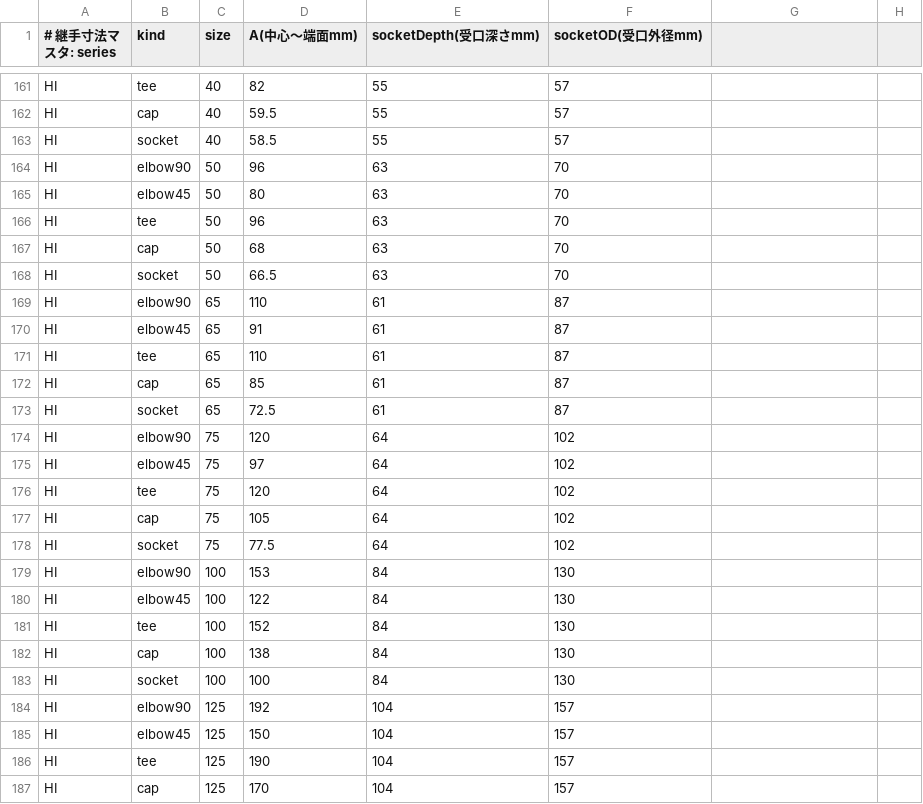
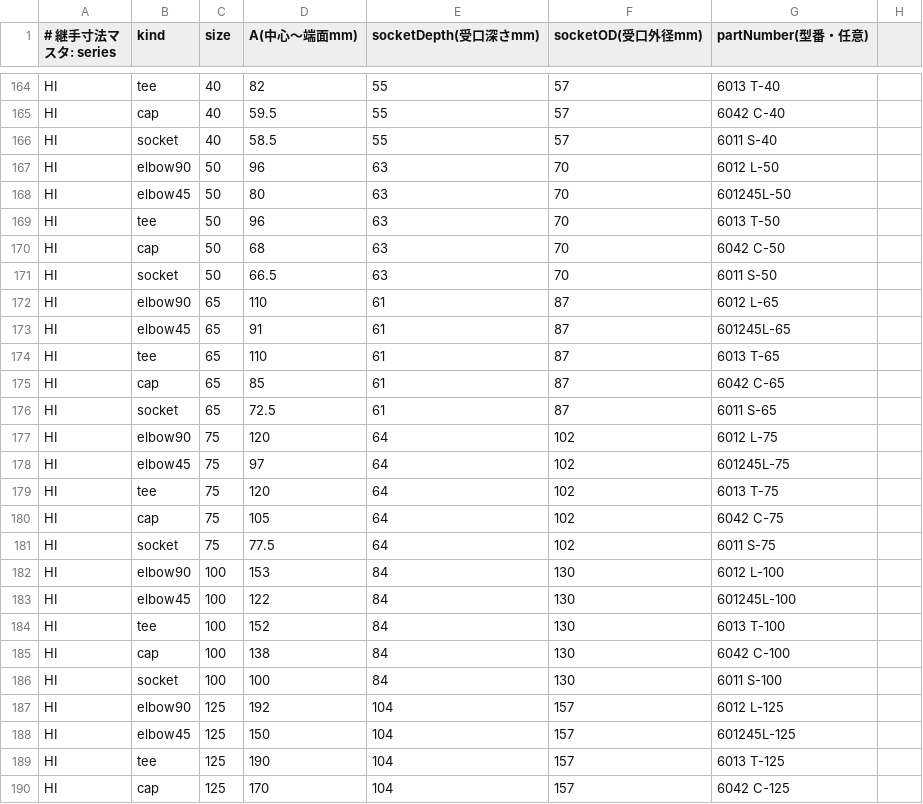
Before and after one commit to engmaebashi-code/mepcad, a CSV file: Sources/MepData/Resources/fittings.csv, drawn as a sheet; only a part is shown, gaps mark what is left out; addresses are those after the commit; the diff covers the shown part only; the diff names each change by its address in the sheet, - before the commit and + after, or states it on an @@ line.

```diff
--- a/Sources/MepData/Resources/fittings.csv
+++ b/Sources/MepData/Resources/fittings.csv
-G1: (empty)
+G1: partNumber(型番・任意)
-G164 (partNumber(型番・任意)): (empty)
+G164 (partNumber(型番・任意)): 6013 T-40
-G165 (partNumber(型番・任意)): (empty)
+G165 (partNumber(型番・任意)): 6042 C-40
-G166 (partNumber(型番・任意)): (empty)
+G166 (partNumber(型番・任意)): 6011 S-40
-G167 (partNumber(型番・任意)): (empty)
+G167 (partNumber(型番・任意)): 6012 L-50
-G168 (partNumber(型番・任意)): (empty)
+G168 (partNumber(型番・任意)): 601245L-50
-G169 (partNumber(型番・任意)): (empty)
+G169 (partNumber(型番・任意)): 6013 T-50
-G170 (partNumber(型番・任意)): (empty)
+G170 (partNumber(型番・任意)): 6042 C-50
-G171 (partNumber(型番・任意)): (empty)
+G171 (partNumber(型番・任意)): 6011 S-50
-G172 (partNumber(型番・任意)): (empty)
+G172 (partNumber(型番・任意)): 6012 L-65
-G173 (partNumber(型番・任意)): (empty)
+G173 (partNumber(型番・任意)): 601245L-65
-G174 (partNumber(型番・任意)): (empty)
+G174 (partNumber(型番・任意)): 6013 T-65
-G175 (partNumber(型番・任意)): (empty)
+G175 (partNumber(型番・任意)): 6042 C-65
-G176 (partNumber(型番・任意)): (empty)
+G176 (partNumber(型番・任意)): 6011 S-65
-G177 (partNumber(型番・任意)): (empty)
+G177 (partNumber(型番・任意)): 6012 L-75
-G178 (partNumber(型番・任意)): (empty)
+G178 (partNumber(型番・任意)): 601245L-75
-G179 (partNumber(型番・任意)): (empty)
+G179 (partNumber(型番・任意)): 6013 T-75
-G180 (partNumber(型番・任意)): (empty)
+G180 (partNumber(型番・任意)): 6042 C-75
-G181 (partNumber(型番・任意)): (empty)
+G181 (partNumber(型番・任意)): 6011 S-75
-G182 (partNumber(型番・任意)): (empty)
+G182 (partNumber(型番・任意)): 6012 L-100
-G183 (partNumber(型番・任意)): (empty)
+G183 (partNumber(型番・任意)): 601245L-100
-G184 (partNumber(型番・任意)): (empty)
+G184 (partNumber(型番・任意)): 6013 T-100
-G185 (partNumber(型番・任意)): (empty)
+G185 (partNumber(型番・任意)): 6042 C-100
-G186 (partNumber(型番・任意)): (empty)
+G186 (partNumber(型番・任意)): 6011 S-100
-G187 (partNumber(型番・任意)): (empty)
+G187 (partNumber(型番・任意)): 6012 L-125
-G188 (partNumber(型番・任意)): (empty)
+G188 (partNumber(型番・任意)): 601245L-125
-G189 (partNumber(型番・任意)): (empty)
+G189 (partNumber(型番・任意)): 6013 T-125
-G190 (partNumber(型番・任意)): (empty)
+G190 (partNumber(型番・任意)): 6042 C-125
```
Also changed, not shown: 3 added rows and 121 edited cells elsewhere in this file, 13 other files.
